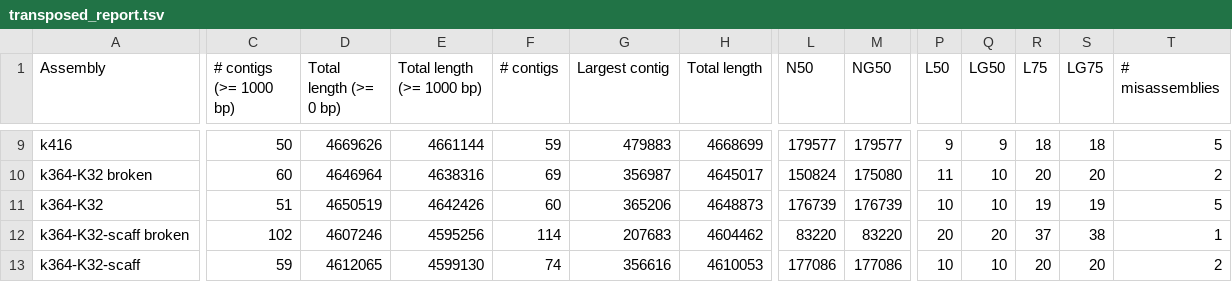
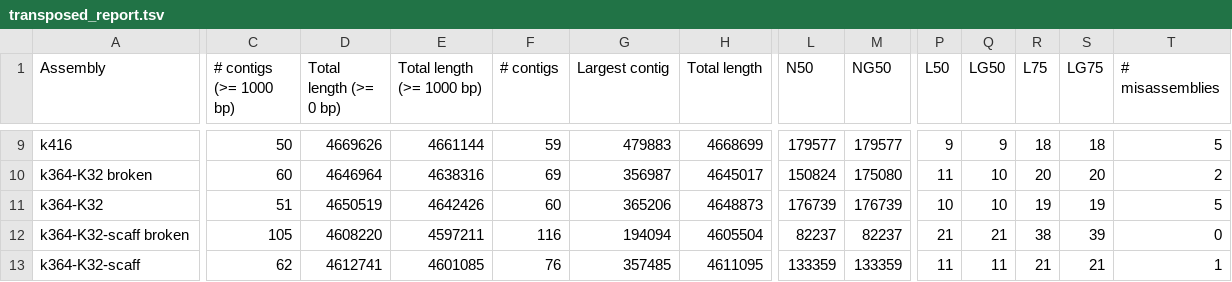
Before and after one commit to sjackman/abyss-pipeline, a TSV file: ecoli.quast/transposed_report.tsv, drawn as a sheet; only a part is shown, gaps mark what is left out; the diff covers the shown part only; the diff names each change by its address in the sheet, - before the commit and + after, or states it on an @@ line.

Commit message:
Regenerate ecoli-assembly-stats.tsv ecoli.quast

```diff
--- a/ecoli.quast/transposed_report.tsv
+++ b/ecoli.quast/transposed_report.tsv
-C12 (# contigs (>= 1000 bp)): 102
+C12 (# contigs (>= 1000 bp)): 105
-D12 (Total length (>= 0 bp)): 4607246
+D12 (Total length (>= 0 bp)): 4608220
-E12 (Total length (>= 1000 bp)): 4595256
+E12 (Total length (>= 1000 bp)): 4597211
-F12 (# contigs): 114
+F12 (# contigs): 116
-G12 (Largest contig): 207683
+G12 (Largest contig): 194094
-H12 (Total length): 4604462
+H12 (Total length): 4605504
-L12 (N50): 83220
+L12 (N50): 82237
-M12 (NG50): 83220
+M12 (NG50): 82237
-P12 (L50): 20
+P12 (L50): 21
-Q12 (LG50): 20
+Q12 (LG50): 21
-R12 (L75): 37
+R12 (L75): 38
-S12 (LG75): 38
+S12 (LG75): 39
-T12 (# misassemblies): 1
+T12 (# misassemblies): 0
-C13 (# contigs (>= 1000 bp)): 59
+C13 (# contigs (>= 1000 bp)): 62
-D13 (Total length (>= 0 bp)): 4612065
+D13 (Total length (>= 0 bp)): 4612741
-E13 (Total length (>= 1000 bp)): 4599130
+E13 (Total length (>= 1000 bp)): 4601085
-F13 (# contigs): 74
+F13 (# contigs): 76
-G13 (Largest contig): 356616
+G13 (Largest contig): 357485
-H13 (Total length): 4610053
+H13 (Total length): 4611095
-L13 (N50): 177086
+L13 (N50): 133359
-M13 (NG50): 177086
+M13 (NG50): 133359
-P13 (L50): 10
+P13 (L50): 11
-Q13 (LG50): 10
+Q13 (LG50): 11
-R13 (L75): 20
+R13 (L75): 21
-S13 (LG75): 20
+S13 (LG75): 21
-T13 (# misassemblies): 2
+T13 (# misassemblies): 1
```
Also changed, not shown: 51 edited cells elsewhere in this file, ecoli-assembly-stats.tsv.
